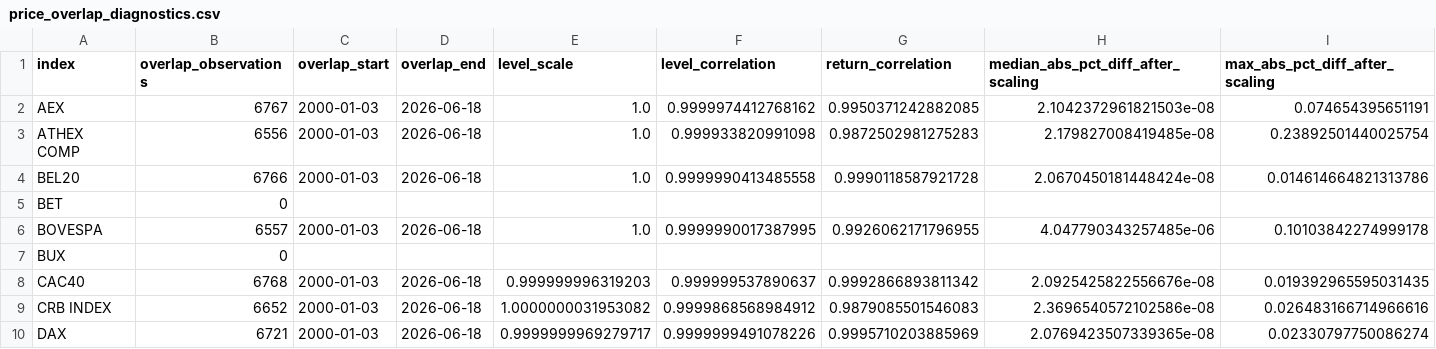
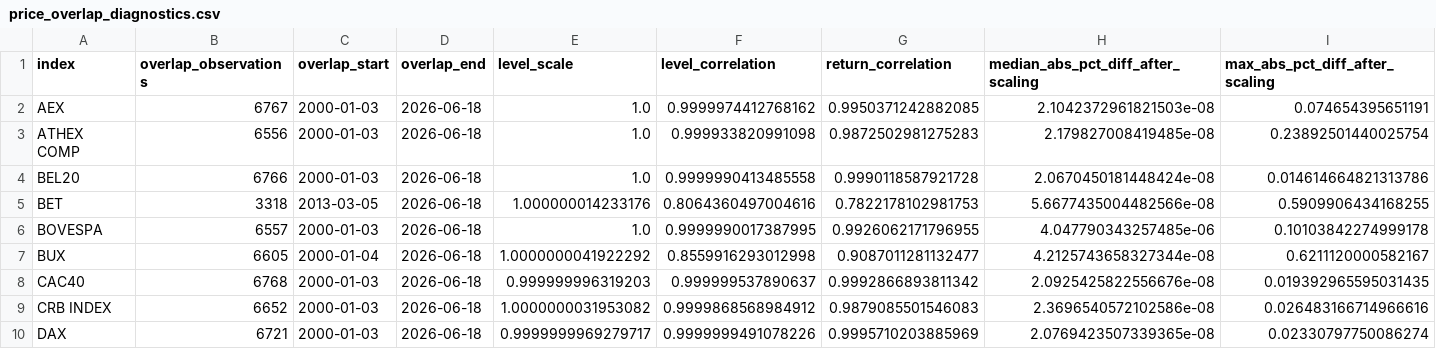
Before and after one commit to iweigandi/daily-global-financial-cycle-proxy, a CSV file: data/price_overlap_diagnostics.csv, drawn as a sheet; only a part is shown; the diff covers the shown part only; the diff names each change by its address in the sheet, - before the commit and + after, or states it on an @@ line.

```diff
--- a/data/price_overlap_diagnostics.csv
+++ b/data/price_overlap_diagnostics.csv
-B5 (overlap_observations): 0
+B5 (overlap_observations): 3318
-C5 (overlap_start): (empty)
+C5 (overlap_start): 2013-03-05
-D5 (overlap_end): (empty)
+D5 (overlap_end): 2026-06-18
-E5 (level_scale): (empty)
+E5 (level_scale): 1.000000014233176
-F5 (level_correlation): (empty)
+F5 (level_correlation): 0.8064360497004616
-G5 (return_correlation): (empty)
+G5 (return_correlation): 0.7822178102981753
-H5: (empty)
+H5: 5.6677435004482566e-08
-I5 (max_abs_pct_diff_after_scaling): (empty)
+I5 (max_abs_pct_diff_after_scaling): 0.5909906434168255
-B7 (overlap_observations): 0
+B7 (overlap_observations): 6605
-C7 (overlap_start): (empty)
+C7 (overlap_start): 2000-01-04
-D7 (overlap_end): (empty)
+D7 (overlap_end): 2026-06-18
-E7 (level_scale): (empty)
+E7 (level_scale): 1.0000000041922292
-F7 (level_correlation): (empty)
+F7 (level_correlation): 0.8559916293012998
-G7 (return_correlation): (empty)
+G7 (return_correlation): 0.9087011281132477
-H7: (empty)
+H7: 4.2125743658327344e-08
-I7 (max_abs_pct_diff_after_scaling): (empty)
+I7 (max_abs_pct_diff_after_scaling): 0.6211120000582167
```
Also changed, not shown: 2 edited cells elsewhere in this file, data/gfc_proxies_monthly.csv, data/gfc_proxy_daily.csv, 1 other file.
